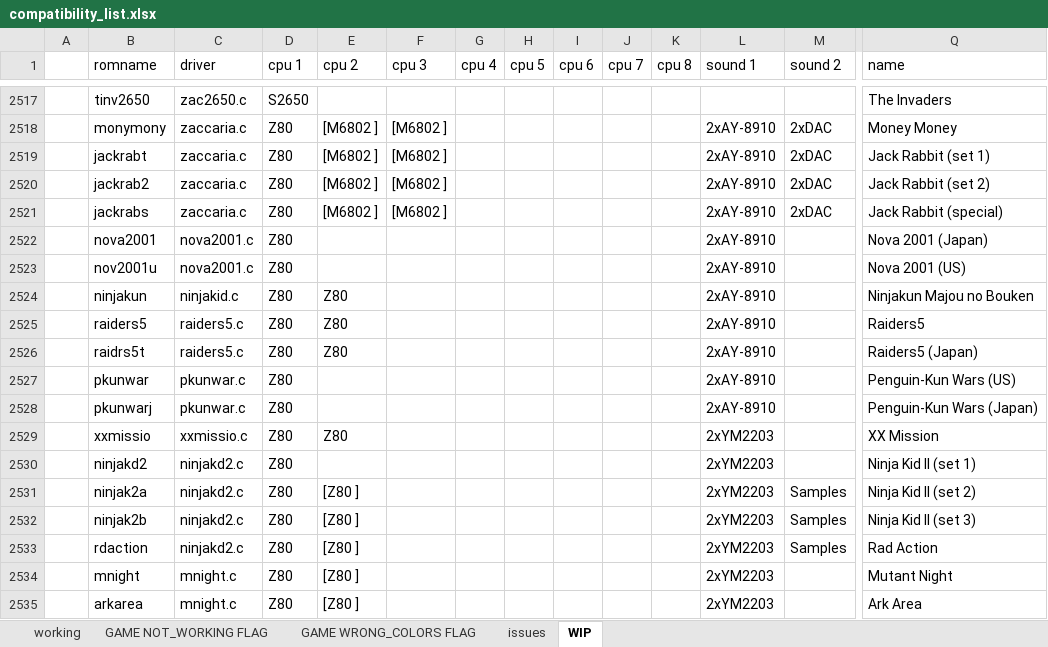
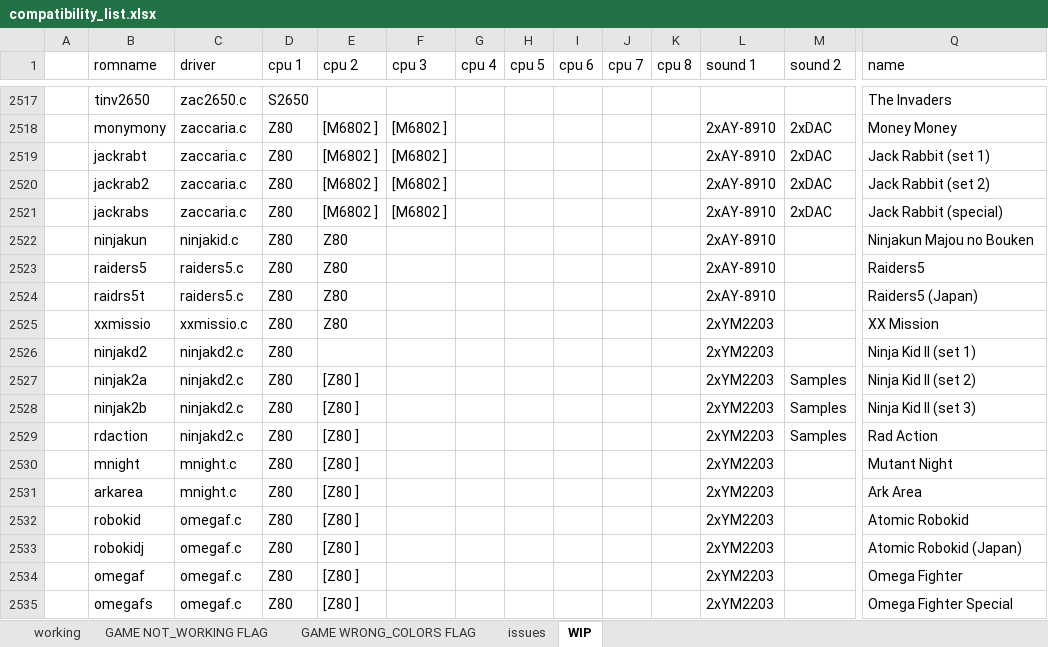
Before and after one commit to javaemus/arcadeflex056, an Excel workbook: compatibility_list.xlsx, sheet WIP, drawn as a sheet; only a part is shown, gaps mark what is left out; the shorter side is filled out with more unchanged rows; values as stored, in another font and other column widths than the file's, no borders; rows hold the shown columns only; the diff names each change by its address in the sheet, - before the commit and + after, or states it on an @@ line.

Commit message:
Added blockmove_8toN_transpen16 in drawgfx, Added pkunwar ,nova2001 drivers to 0.56

```diff
--- a/compatibility_list.xlsx (sheet WIP)
+++ b/compatibility_list.xlsx (sheet WIP)
-row 2522:  | nova2001 | nova2001.c | Z80 |  |  |  |  |  |  |  | 2xAY-8910 |  | Nova 2001 (Japan)
-row 2523:  | nov2001u | nova2001.c | Z80 |  |  |  |  |  |  |  | 2xAY-8910 |  | Nova 2001 (US)
-row 2527:  | pkunwar | pkunwar.c | Z80 |  |  |  |  |  |  |  | 2xAY-8910 |  | Penguin-Kun Wars (US)
-row 2528:  | pkunwarj | pkunwar.c | Z80 |  |  |  |  |  |  |  | 2xAY-8910 |  | Penguin-Kun Wars (Japan)
```
Also changed, not shown: sheet working, 11 other files.
